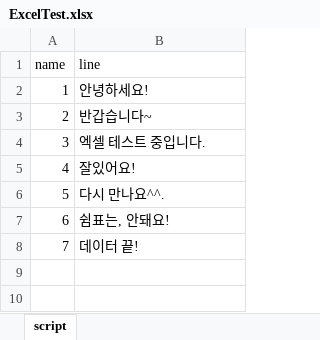
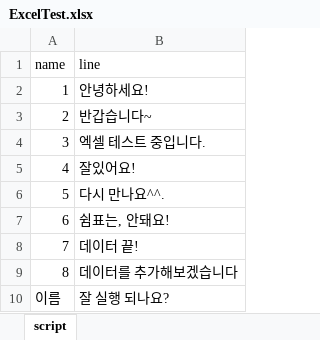
Before and after one commit to haminess/Dission3, an Excel workbook: Assets/Resources/Data/Scripts/ExcelTest.xlsx, sheet script, drawn as a sheet; values as stored, in another font and other column widths than the file's, no borders; table styles not drawn; the diff names each change by its address in the sheet, - before the commit and + after, or states it on an @@ line.

Commit message:
excel 변환 코드 추가

```diff
--- a/Assets/Resources/Data/Scripts/ExcelTest.xlsx (sheet script)
+++ b/Assets/Resources/Data/Scripts/ExcelTest.xlsx (sheet script)
+row 9: 8 | 데이터를 추가해보겠습니다
+row 10: 이름 | 잘 실행 되나요?
```
Also changed, not shown: 18 other files.
